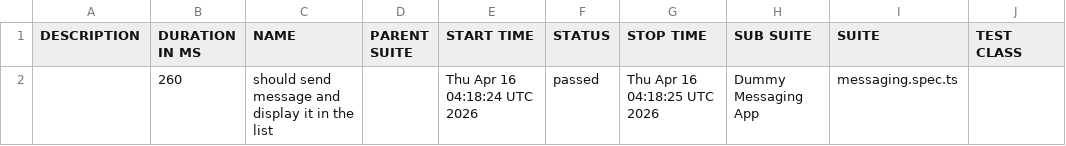
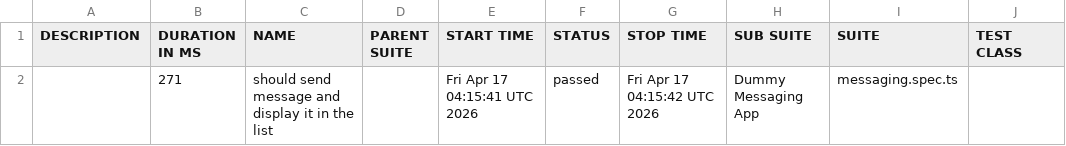
Before and after one commit to axelforce/dummyMessage, a CSV file: data/suites.csv, drawn as a sheet; only a part is shown; the diff names each change by its address in the sheet, - before the commit and + after, or states it on an @@ line.

```diff
--- a/data/suites.csv
+++ b/data/suites.csv
-B2 (DURATION IN MS): 260
+B2 (DURATION IN MS): 271
-E2 (START TIME): Thu Apr 16 04:18:24 UTC 2026
+E2 (START TIME): Fri Apr 17 04:15:41 UTC 2026
-G2 (STOP TIME): Thu Apr 16 04:18:25 UTC 2026
+G2 (STOP TIME): Fri Apr 17 04:15:42 UTC 2026
```
Also changed, not shown: 16 other files.
